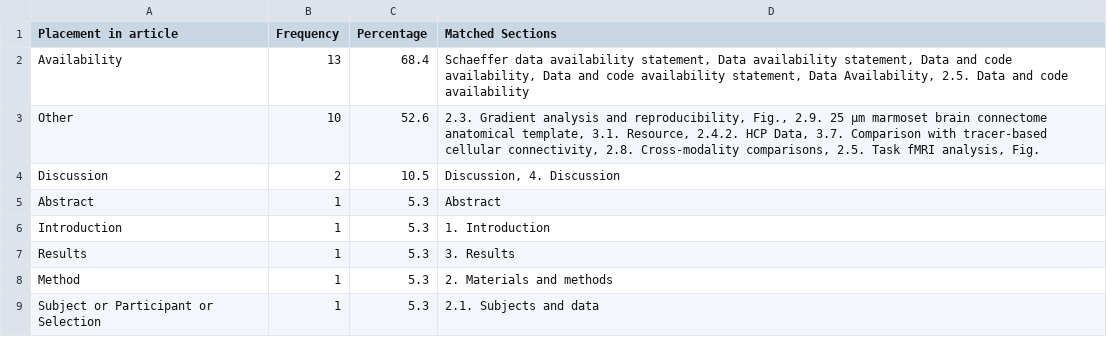
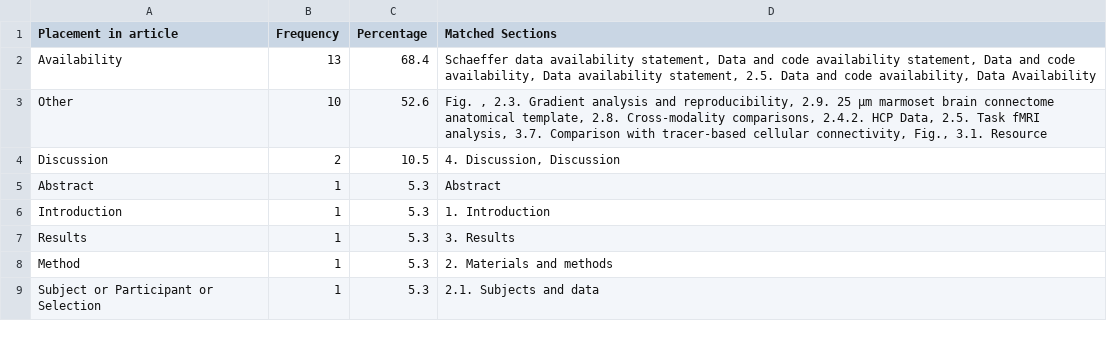
Before and after one commit to phantomloe/Thesis, a CSV file: Results/tables/Groundtruth_SectionPlacement_DataURLs.csv, drawn as a sheet.

```diff
--- a/Results/tables/Groundtruth_SectionPlacement_DataURLs.csv
+++ b/Results/tables/Groundtruth_SectionPlacement_DataURLs.csv
@@ -1,5 +1,5 @@
 Placement in article,Frequency,Percentage,Matched Sections
-Availability,13,68.4,"Schaeffer data availability statement, Data availability statement, Data and code availability, Data and code availability statement, Data Availability, 2.5. Data and code availability"
-Other,10,52.6,"2.3. Gradient analysis and reproducibility, Fig., 2.9. 25 µm marmoset brain connectome anatomical template, 3.1. Resource, 2.4.2. HCP Data, 3.7. Comparison with tracer-based cellular connectivity, 2.8. Cross-modality comparisons, 2.5. Task fMRI analysis, Fig. "
-Discussion,2,10.5,"Discussion, 4. Discussion"
+Availability,13,68.4,"Schaeffer data availability statement, Data and code availability statement, Data and code availability, Data availability statement, 2.5. Data and code availability, Data Availability"
+Other,10,52.6,"Fig. , 2.3. Gradient analysis and reproducibility, 2.9. 25 µm marmoset brain connectome anatomical template, 2.8. Cross-modality comparisons, 2.4.2. HCP Data, 2.5. Task fMRI analysis, 3.7. Comparison with tracer-based cellular connectivity, Fig., 3.1. Resource"
+Discussion,2,10.5,"4. Discussion, Discussion"
 Abstract,1,5.3,Abstract
```
Also changed, not shown: Results/tables/Groundtruth_SectionPlacement_Data.csv, Results/tables/Groundtruth_SectionPlacement_SectionTitles.csv, 12 other files.
